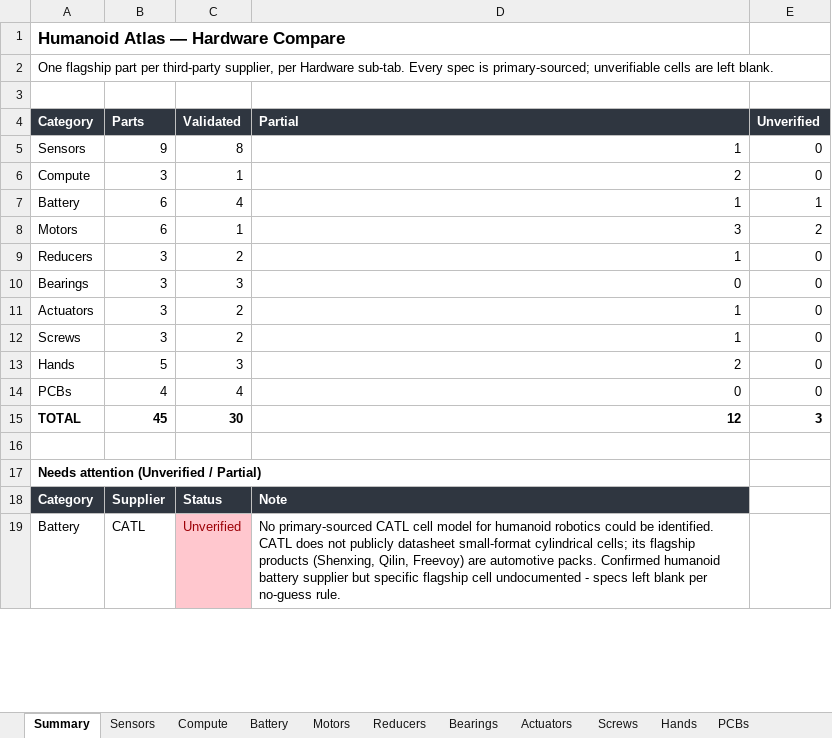
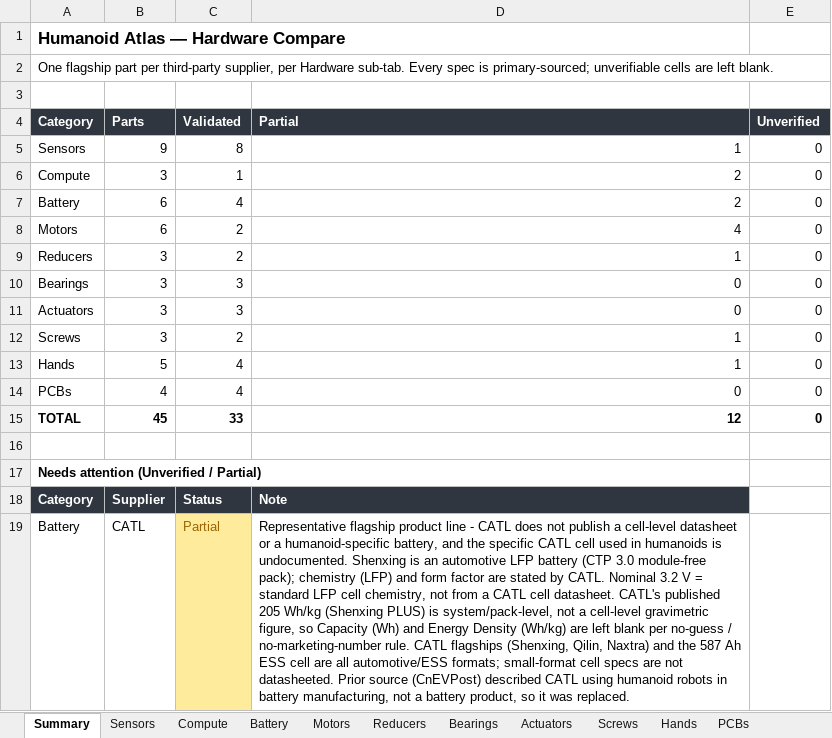
Before and after one commit to kingjulio8238/humanoid-atlas, an Excel workbook: data-exports/hardware-compare/hardware-compare.xlsx, sheet Summary, drawn as a sheet; only a part is shown; values as stored, in another font and other column widths than the file's, no borders; the diff covers the shown part only; the diff names each change by its address in the sheet, - before the commit and + after, or states it on an @@ line.

```diff
--- a/data-exports/hardware-compare/hardware-compare.xlsx (sheet Summary)
+++ b/data-exports/hardware-compare/hardware-compare.xlsx (sheet Summary)
-D7 (Partial): 1
+D7 (Partial): 2
-E7 (Unverified): 1
+E7 (Unverified): 0
-C8 (Validated): 1
+C8 (Validated): 2
-D8 (Partial): 3
+D8 (Partial): 4
-E8 (Unverified): 2
+E8 (Unverified): 0
-C11 (Validated): 2
+C11 (Validated): 3
-D11 (Partial): 1
+D11 (Partial): 0
-C13 (Validated): 3
+C13 (Validated): 4
-D13 (Partial): 2
+D13 (Partial): 1
-C15 (Validated): 30
+C15 (Validated): 33
-E15 (Unverified): 3
+E15 (Unverified): 0
-C19 (Validated): Unverified
+C19 (Validated): Partial
@@ C19 fill: #FFC7CE → #FFEB9C, text colour: #9C0006 → #9C6500 @@
-D19 (Partial): No primary-sourced CATL cell model for humanoid robotics could be identified. CATL does not publicly datasheet small-format cylindrical cells; its flagship products (Shenxing, Qilin, Freevoy) are automotive packs. Confirmed humanoid battery supplier but specific flagship cell undocumented - specs left blank per no-guess rule.
+D19 (Partial): Representative flagship product line - CATL does not publish a cell-level datasheet or a humanoid-specific battery, and the specific CATL cell used in humanoids is undocumented. Shenxing is an automotive LFP battery (CTP 3.0 module-free pack); chemistry (LFP) and form factor are stated by CATL. Nominal 3.2 V = standard LFP cell chemistry, not from a CATL cell datasheet. CATL's published 205 Wh/kg (Shenxing PLUS) is system/pack-level, not a cell-level gravimetric figure, so Capacity (Wh) and Energy Density (Wh/kg) are left blank per no-guess / no-marketing-number rule. CATL flagships (Shenxing, Qilin, Naxtra) and the 587 Ah ESS cell are all automotive/ESS formats; small-format cell specs are not datasheeted. Prior source (CnEVPost) described CATL using humanoid robots in battery manufacturing, not a battery product, so it was replaced.
```
Also changed, not shown: 1 added row, 4 removed rows and 9 edited cells elsewhere in this sheet, sheet Motors, sheet Battery, sheet Compute, sheet Hands, sheet Actuators, sheet Screws, 1 more sheet, 8 other files.
